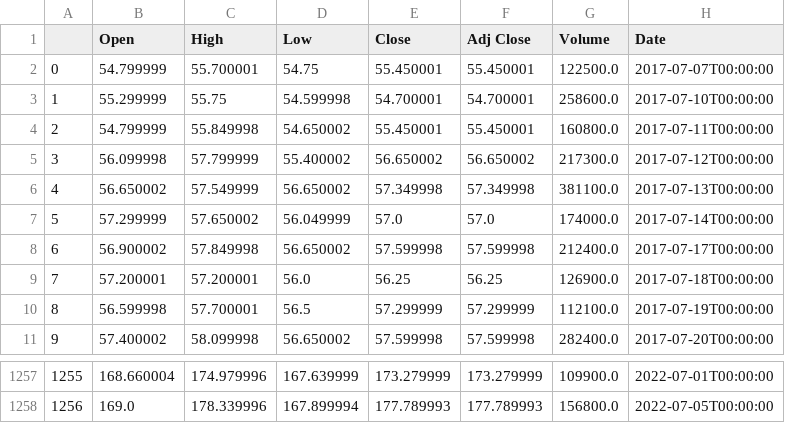
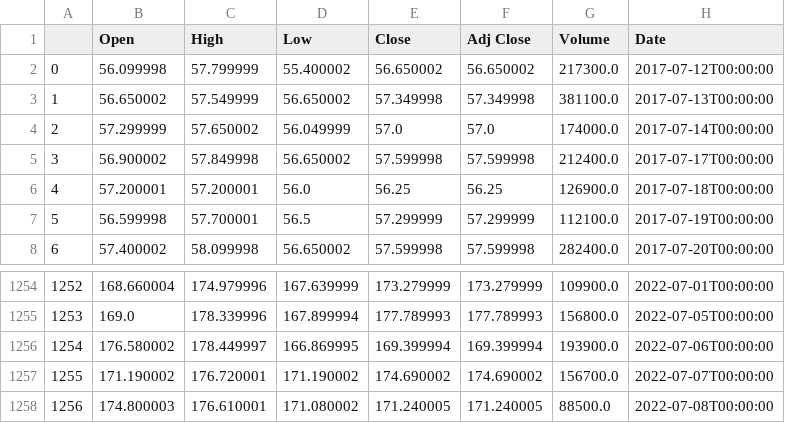
Before and after one commit to rana-sigmoid/spark-rest-api-assignment, a CSV file: stock_data/ABG.csv, drawn as a sheet; only a part is shown, gaps mark what is left out; removed rows and columns are numbered as before the commit, all else as after; the diff names each change by its address in the sheet, - before the commit and + after, or states it on an @@ line.

```diff
--- a/stock_data/ABG.csv
+++ b/stock_data/ABG.csv
-row 2: 0 | 54.799999 | 55.700001 | 54.75 | 55.450001 | 55.450001 | 122500.0 | 2017-07-07T00:00:00
-row 3: 1 | 55.299999 | 55.75 | 54.599998 | 54.700001 | 54.700001 | 258600.0 | 2017-07-10T00:00:00
-row 4: 2 | 54.799999 | 55.849998 | 54.650002 | 55.450001 | 55.450001 | 160800.0 | 2017-07-11T00:00:00
@@ column A renumbered between rows 2 and 1255 @@
+row 1256: 1254 | 176.580002 | 178.449997 | 166.869995 | 169.399994 | 169.399994 | 193900.0 | 2022-07-06T00:00:00
+row 1257: 1255 | 171.190002 | 176.720001 | 171.190002 | 174.690002 | 174.690002 | 156700.0 | 2022-07-07T00:00:00
+row 1258: 1256 | 174.800003 | 176.610001 | 171.080002 | 171.240005 | 171.240005 | 88500.0 | 2022-07-08T00:00:00
```
Also changed, not shown: stock_data/ABCB.csv, stock_data/ABM.csv, 25 other files.
